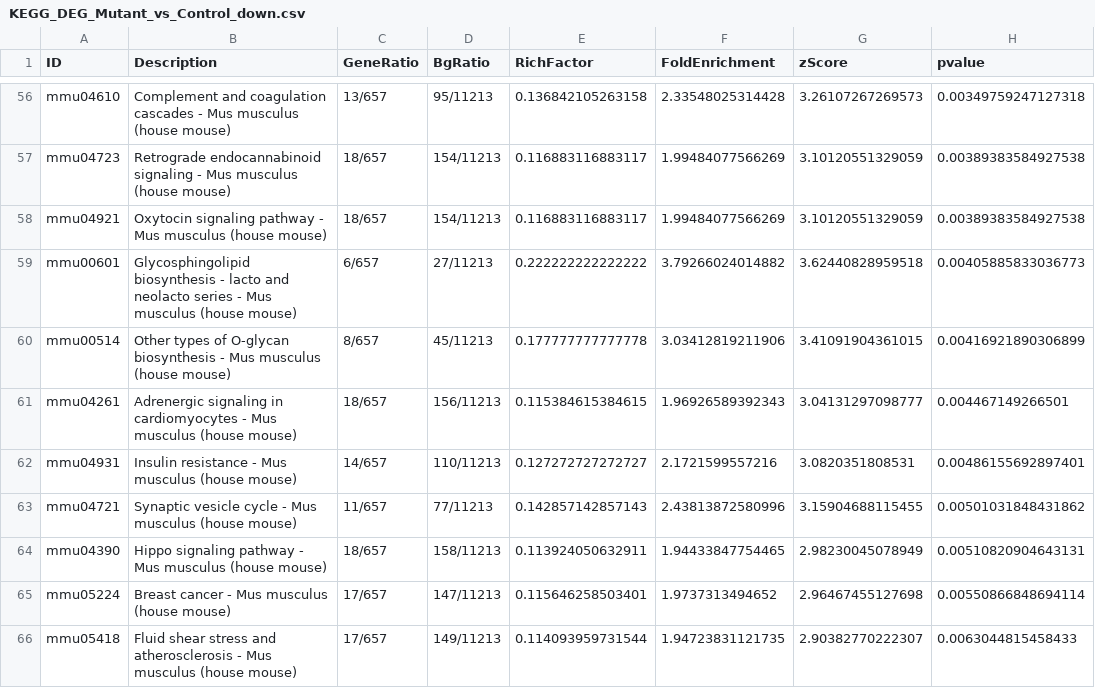
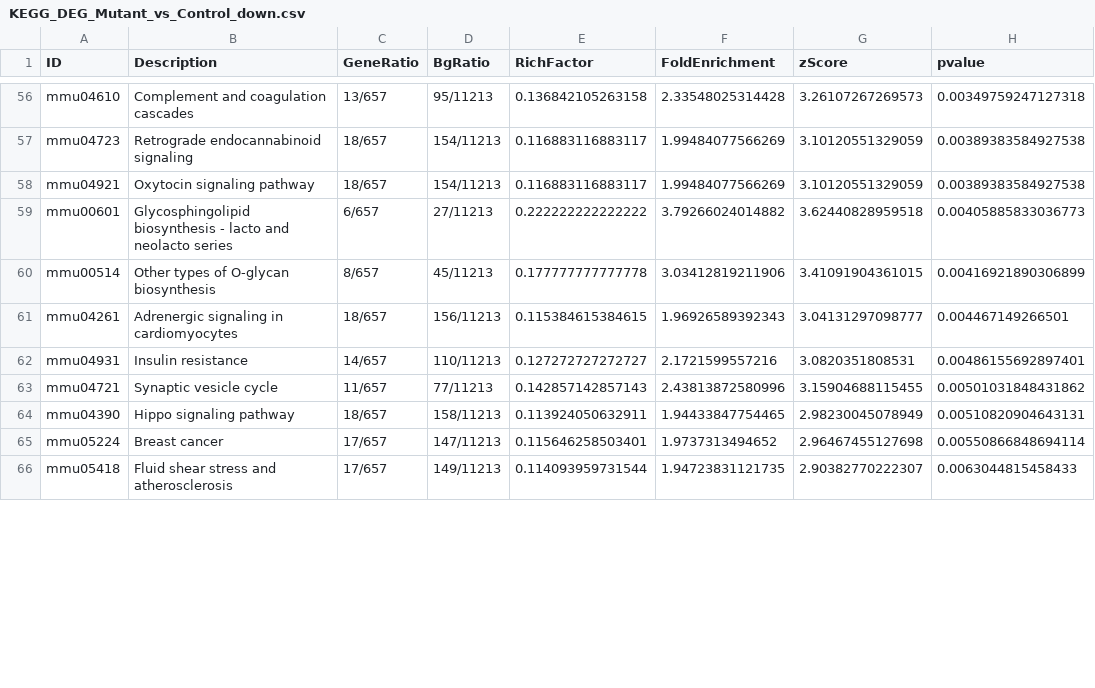
Before and after one commit to nihuanhe/claw2bio, a CSV file: bioinformatics/bulk_RNA_seq/RNA-seq-enrichment/examples/output/KEGG_DEG_Mutant_vs_Control_down.csv, drawn as a sheet; only a part is shown, gaps mark what is left out; the diff covers the shown part only; the diff names each change by its address in the sheet, - before the commit and + after, or states it on an @@ line.

```diff
--- a/bioinformatics/bulk_RNA_seq/RNA-seq-enrichment/examples/output/KEGG_DEG_Mutant_vs_Control_down.csv
+++ b/bioinformatics/bulk_RNA_seq/RNA-seq-enrichment/examples/output/KEGG_DEG_Mutant_vs_Control_down.csv
-B56 (Description): …coagulation cascades - Mus musculus (house mouse)
+B56 (Description): …coagulation cascades
-B57 (Description): …endocannabinoid signaling - Mus musculus (house mouse)
+B57 (Description): …endocannabinoid signaling
-B58 (Description): Oxytocin signaling pathway - Mus musculus (house mouse)
+B58 (Description): Oxytocin signaling pathway
-B59 (Description): …neolacto series - Mus musculus (house mouse)
+B59 (Description): …neolacto series
-B60 (Description): …O-glycan biosynthesis - Mus musculus (house mouse)
+B60 (Description): …O-glycan biosynthesis
-B61 (Description): …in cardiomyocytes - Mus musculus (house mouse)
+B61 (Description): …in cardiomyocytes
-B62 (Description): Insulin resistance - Mus musculus (house mouse)
+B62 (Description): Insulin resistance
-B63 (Description): Synaptic vesicle cycle - Mus musculus (house mouse)
+B63 (Description): Synaptic vesicle cycle
-B64 (Description): Hippo signaling pathway - Mus musculus (house mouse)
+B64 (Description): Hippo signaling pathway
-B65 (Description): Breast cancer - Mus musculus (house mouse)
+B65 (Description): Breast cancer
-B66 (Description): …and atherosclerosis - Mus musculus (house mouse)
+B66 (Description): …and atherosclerosis
```
Also changed, not shown: 65 edited cells elsewhere in this file, bioinformatics/bulk_RNA_seq/RNA-seq-enrichment/examples/output/KEGG_DEG_Mutant_Rap_vs_Control_down.csv, bioinformatics/bulk_RNA_seq/RNA-seq-enrichment/examples/output/KEGG_DEG_Mutant_Rap_vs_Control_up.csv, 31 other files.
